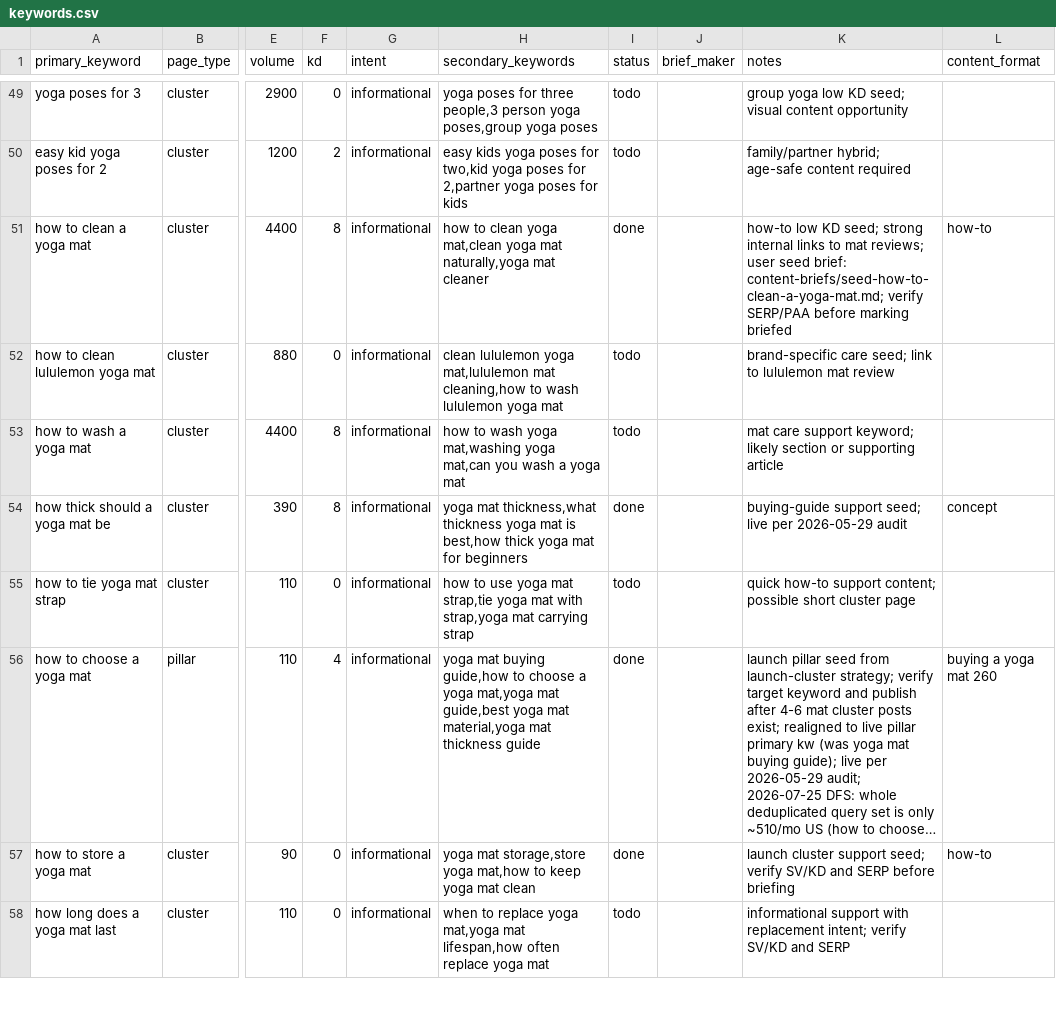
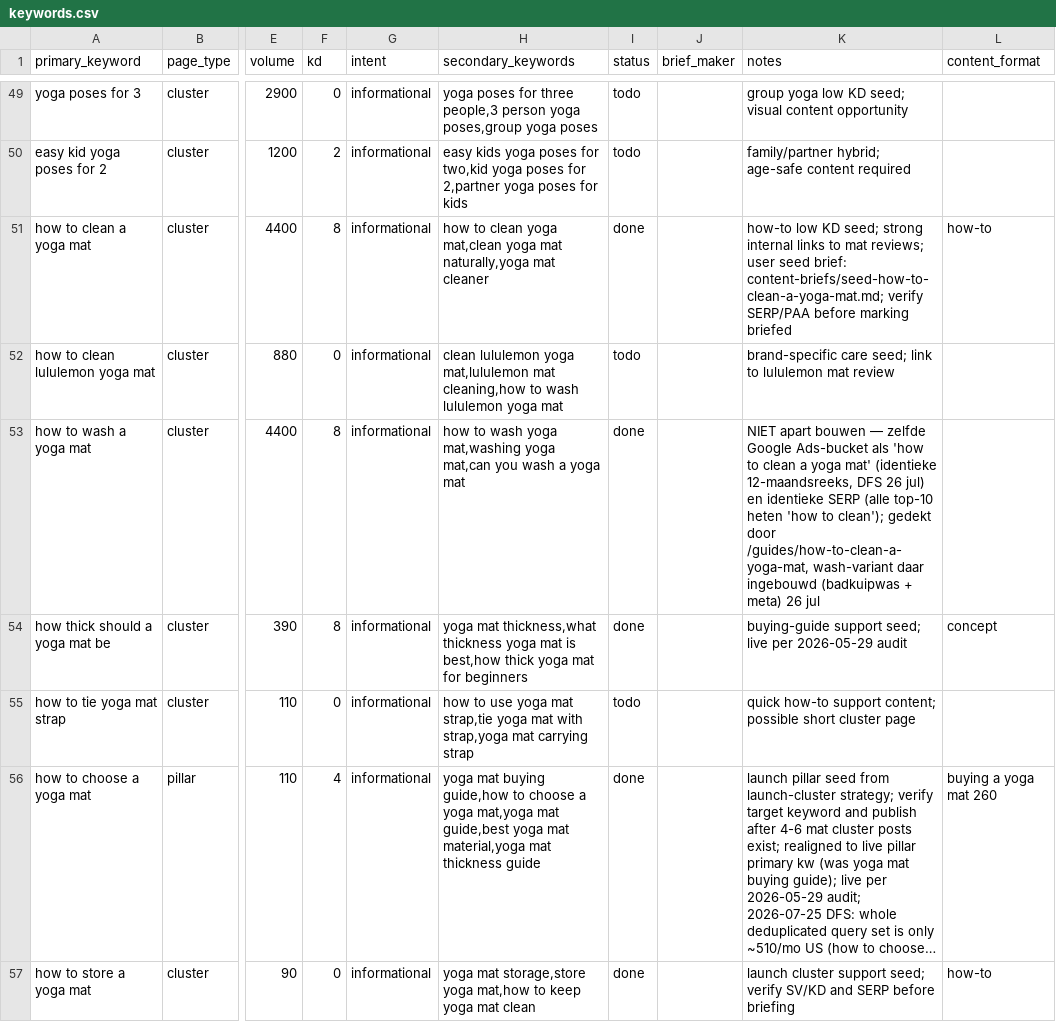
Before and after one commit to MarvinNL046/theyogasensei, a CSV file: keywords.csv, drawn as a sheet; only a part is shown, gaps mark what is left out; the shorter side is filled out with more unchanged rows; long unchanged cells end in …; the diff names each change by its address in the sheet, - before the commit and + after, or states it on an @@ line.

```diff
--- a/keywords.csv
+++ b/keywords.csv
-I53 (status): todo
+I53 (status): done
-K53 (notes): mat care support keyword; likely section or supporting article
+K53 (notes): NIET apart bouwen — zelfde Google Ads-bucket als 'how to clean a yoga mat' (identieke 12-maandsreeks, DFS 26 jul) en identieke SERP (alle top-10 heten 'how to clean'); gedekt door /guides/how-to-clean-a-yoga-mat, wash-variant daar ingebouwd (badkuipwas + meta) 26 jul
```
Also changed, not shown: 1 other file.
